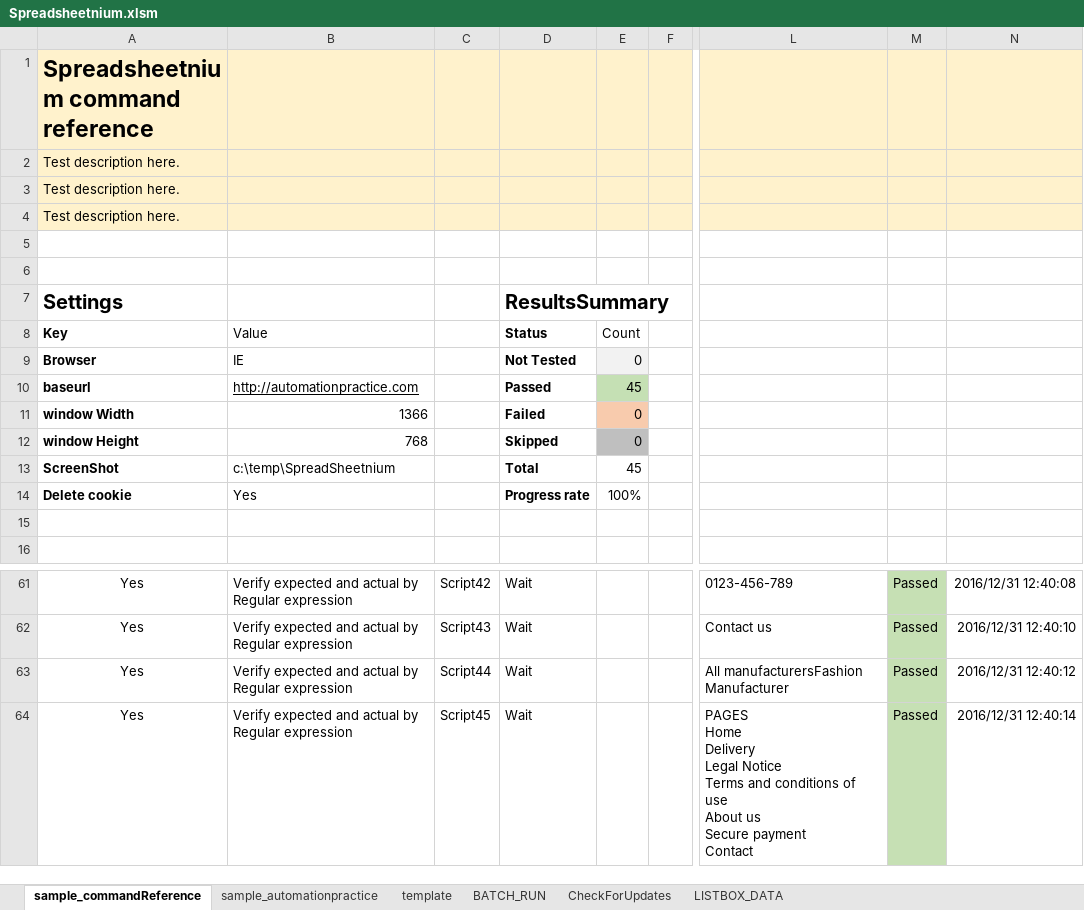
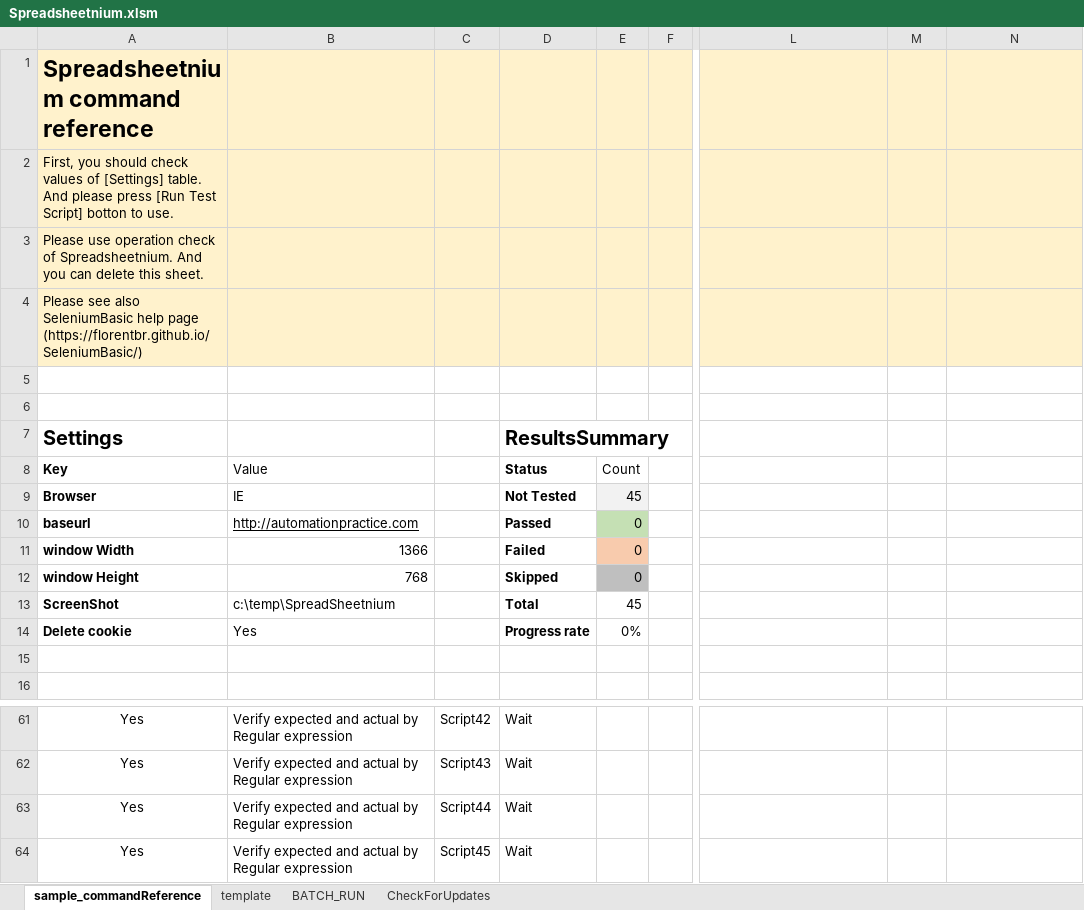
Before and after one commit to ssugiya/Spreadsheetnium, an Excel workbook: Spreadsheetnium.xlsm, sheet sample_commandReference, drawn as a sheet; only a part is shown, gaps mark what is left out; values as stored, in another font and other column widths than the file's, no borders; charts and pictures and table styles not drawn; ↵ is a line break in a cell; the diff covers the shown part only; the diff names each change by its address in the sheet, - before the commit and + after, or states it on an @@ line.

```diff
--- a/Spreadsheetnium.xlsm (sheet sample_commandReference)
+++ b/Spreadsheetnium.xlsm (sheet sample_commandReference)
-sheet tab: sample_automationpractice
@@ sheet tab hidden: LISTBOX_DATA @@
-A2: Test description here.
+A2: First, you should check values of [Settings] table. And please press [Run Test Script] botton to use.
-A3: Test description here.
+A3: Please use operation check of Spreadsheetnium. And you can delete this sheet.
-A4: Test description here.
+A4: Please see also SeleniumBasic help page (https://florentbr.github.io/SeleniumBasic/)
-E9: 0
+E9: 45
-E10: 45
+E10: 0
-E14: 100%
+E14: 0%
-L61: 0123-456-789
+L61: (empty)
-M61:M64: Passed
+M61:M64: (empty)
-M61:M64 fill: #C6E0B4
+M61:M64 fill: none
-N61: 2016/12/31 12:40:08
+N61: (empty)
-L62: Contact us
+L62: (empty)
-N62: 2016/12/31 12:40:10
+N62: (empty)
-L63: All manufacturersFashion Manufacturer
+L63: (empty)
-N63: 2016/12/31 12:40:12
+N63: (empty)
-L64: PAGES ↵ Home ↵ Delivery ↵ Legal Notice ↵ Terms and conditions of use ↵ About us ↵ Secure payment ↵ Contact
+L64: (empty)
-N64: 2016/12/31 12:40:14
+N64: (empty)
```
Also changed, not shown: 123 edited cells and cell formats elsewhere in this sheet, sheet BATCH_RUN, sheet CheckForUpdates, charts or pictures, 3 other files.
